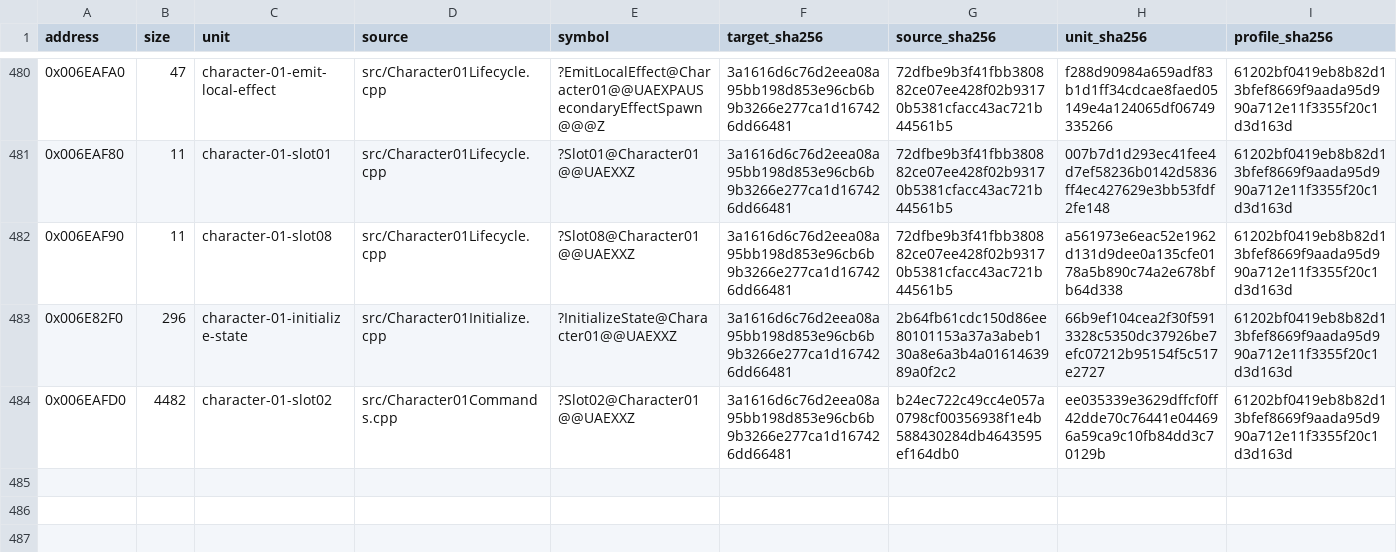
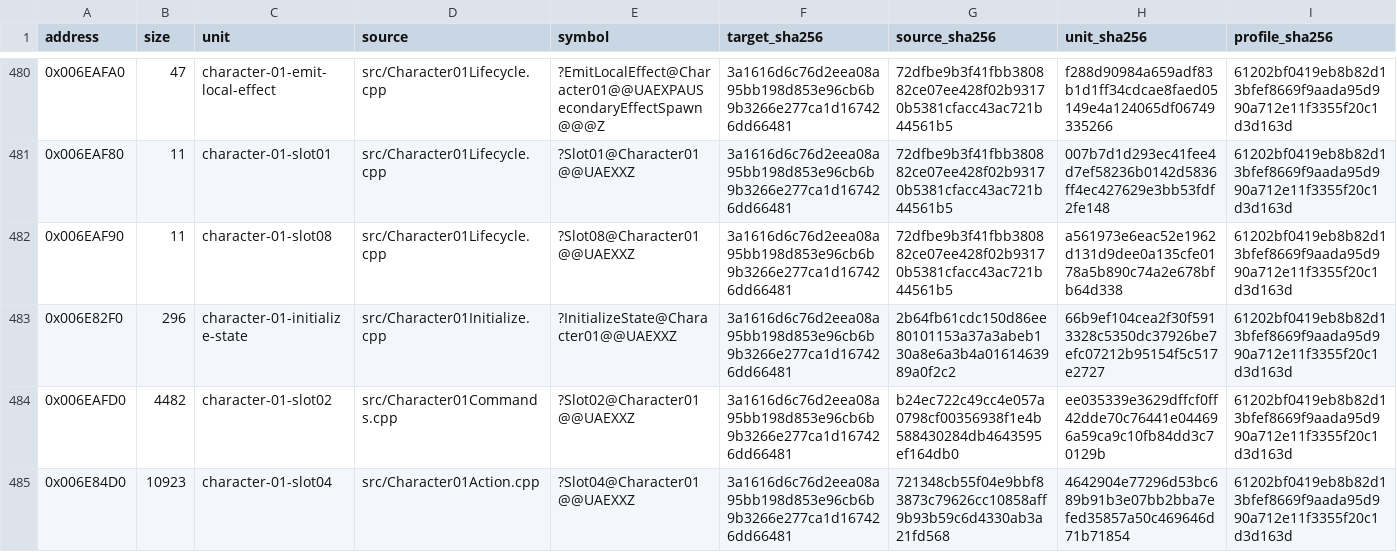
Before and after one commit to N0zoM1z0/Eternal-Fighter-Zero, a CSV file: config/matches.csv, drawn as a sheet; only a part is shown, gaps mark what is left out; rows hold the shown columns only; the diff names each change by its address in the sheet, - before the commit and + after, or states it on an @@ line.

Commit message:
gpt-web: recover Ayu full 10923-byte action selection boss

```diff
--- a/config/matches.csv
+++ b/config/matches.csv
+row 485: 0x006E84D0 | 10923 | character-01-slot04 | src/Character01Action.cpp | ?Slot04@Character01@@UAEXXZ | 3a1616d6c76d2eea08a95bb198d853e96cb6b9b3266e277ca1d167426dd66481 | 721348cb55f04e9bbf83873c79626cc10858aff9b93b59c6d4330ab3a21fd568 | 4642904e77296d53bc689b91b3e07bb2bba7efed35857a50c469646d71b71854 | 61202bf0419eb8b82d13bfef8669f9aada95d990a712e11f3355f20c1d3d163d
```
Also changed, not shown: config/function-boundaries.csv, config/function-origins.csv, 8 other files.
